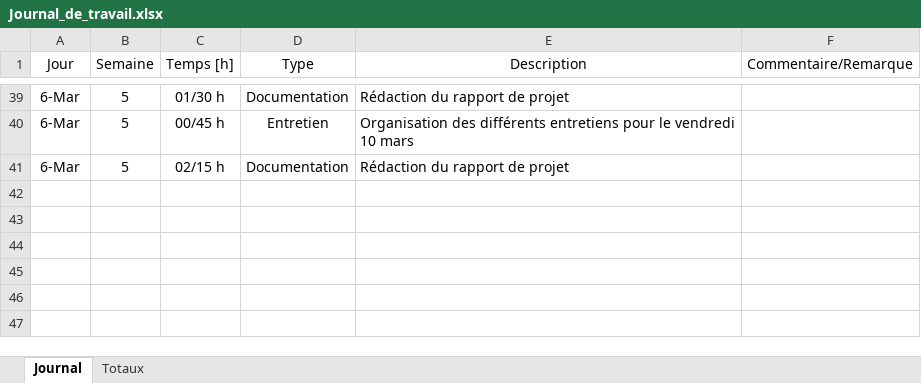
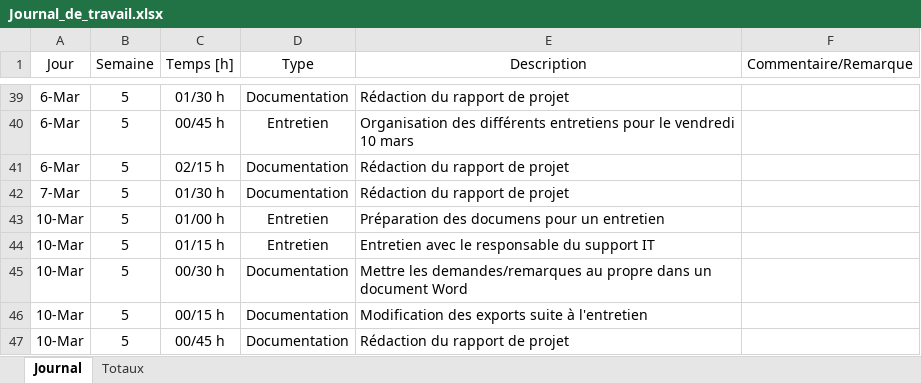
Before and after one commit to enzononnenmacher/PreTPI, an Excel workbook: Documentation/Journal_de_travail.xlsx, sheet Journal, drawn as a sheet; only a part is shown, gaps mark what is left out; values as stored, in another font and other column widths than the file's, no borders; table styles not drawn; the diff names each change by its address in the sheet, - before the commit and + after, or states it on an @@ line.

Commit message:
Ajout du rapport d entretien Support

```diff
--- a/Documentation/Journal_de_travail.xlsx (sheet Journal)
+++ b/Documentation/Journal_de_travail.xlsx (sheet Journal)
+row 42: 7-Mar | 5 | 01/30 h | Documentation | Rédaction du rapport de projet
+row 43: 10-Mar | 5 | 01/00 h | Entretien | Préparation des documens pour un entretien
+row 44: 10-Mar | 5 | 01/15 h | Entretien | Entretien avec le responsable du support IT
+row 45: 10-Mar | 5 | 00/30 h | Documentation | Mettre les demandes/remarques au propre dans un document Word
+row 46: 10-Mar | 5 | 00/15 h | Documentation | Modification des exports suite à l'entretien
+row 47: 10-Mar | 5 | 00/45 h | Documentation | Rédaction du rapport de projet
```
Also changed, not shown: sheet Totaux, 4 other files.
